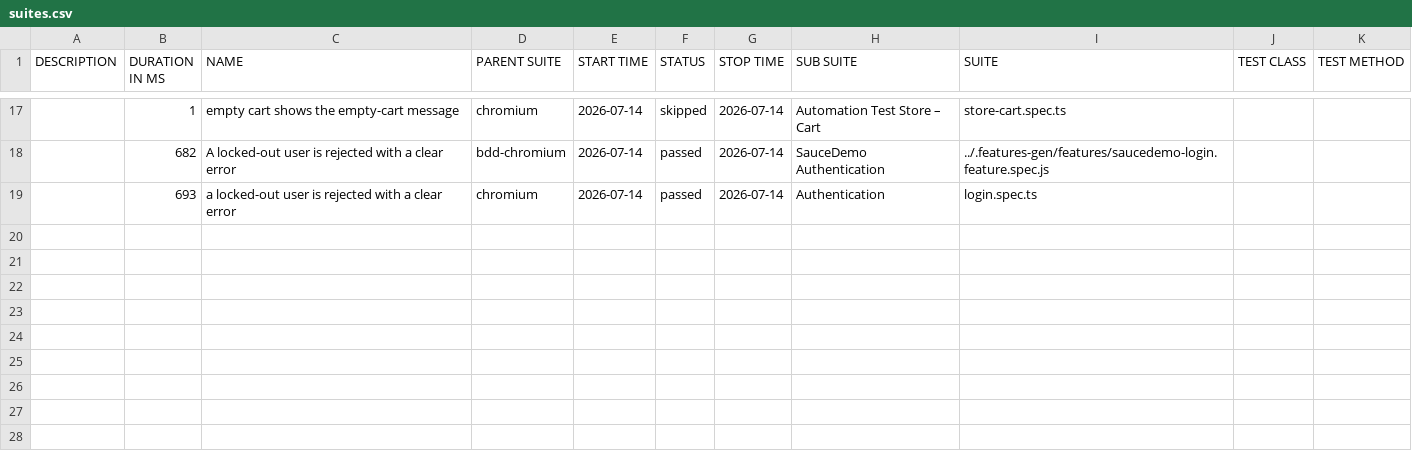
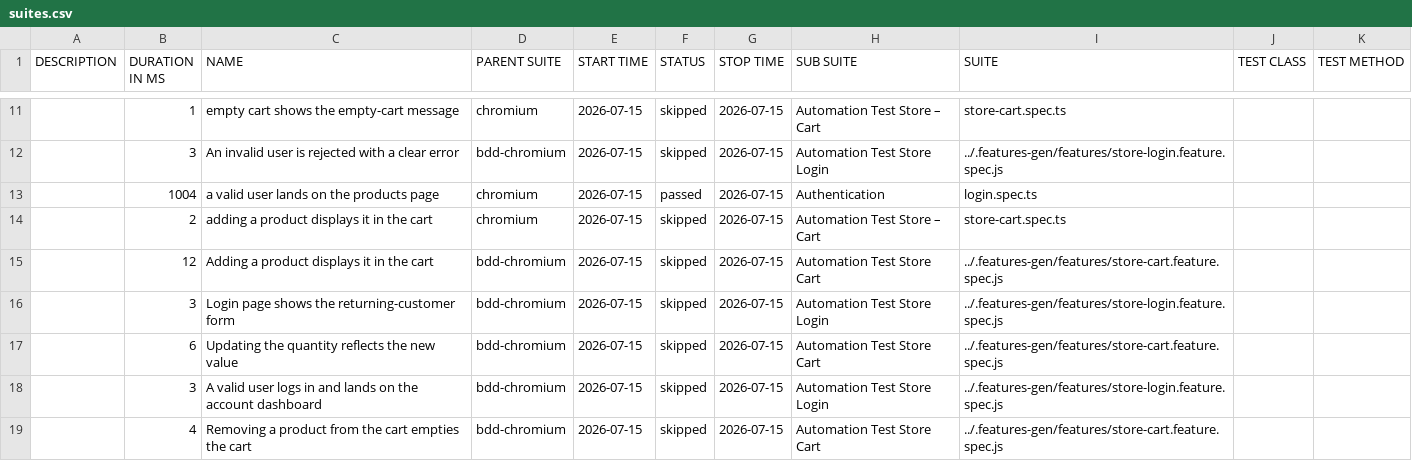
Before and after one commit to Cacheater/playwright-e2e-framework, a CSV file: data/suites.csv, drawn as a sheet; only a part is shown, gaps mark what is left out; the diff covers the shown part only.

```diff
--- a/data/suites.csv
+++ b/data/suites.csv
@@ -17,3 +11,9 @@
-"","1","empty cart shows the empty-cart message","chromium","2026-07-14","skipped","2026-07-14","Automation Test Store – Cart","store-cart.spec.ts","",""
-"","682","A locked-out user is rejected with a clear error","bdd-chromium","2026-07-14","passed","2026-07-14","SauceDemo Authentication","../.features-gen/features/saucedemo-login.feature.spec.js","",""
-"","693","a locked-out user is rejected with a clear error","chromium","2026-07-14","passed","2026-07-14","Authentication","login.spec.ts","",""
+"","1","empty cart shows the empty-cart message","chromium","2026-07-15","skipped","2026-07-15","Automation Test Store – Cart","store-cart.spec.ts","",""
+"","3","An invalid user is rejected with a clear error","bdd-chromium","2026-07-15","skipped","2026-07-15","Automation Test Store Login","../.features-gen/features/store-login.feature.spec.js","",""
+"","1004","a valid user lands on the products page","chromium","2026-07-15","passed","2026-07-15","Authentication","login.spec.ts","",""
+"","2","adding a product displays it in the cart","chromium","2026-07-15","skipped","2026-07-15","Automation Test Store – Cart","store-cart.spec.ts","",""
+"","12","Adding a product displays it in the cart","bdd-chromium","2026-07-15","skipped","2026-07-15","Automation Test Store Cart","../.features-gen/features/store-cart.feature.spec.js","",""
+"","3","Login page shows the returning-customer form","bdd-chromium","2026-07-15","skipped","2026-07-15","Automation Test Store Login","../.features-gen/features/store-login.feature.spec.js","",""
+"","6","Updating the quantity reflects the new value","bdd-chromium","2026-07-15","skipped","2026-07-15","Automation Test Store Cart","../.features-gen/features/store-cart.feature.spec.js","",""
+"","3","A valid user logs in and lands on the account dashboard","bdd-chromium","2026-07-15","skipped","2026-07-15","Automation Test Store Login","../.features-gen/features/store-login.feature.spec.js","",""
+"","4","Removing a product from the cart empties the cart","bdd-chromium","2026-07-15","skipped","2026-07-15","Automation Test Store Cart","../.features-gen/features/store-cart.feature.spec.js","",""
```
Also changed, not shown: 2 added rows, 8 removed rows and 25 edited cells elsewhere in this file, 50 other files.
